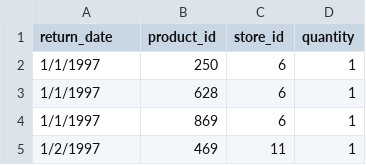
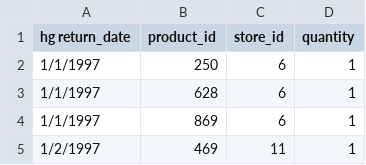
Before and after one commit to udhayveer-singh-jamwal/Maven-Market-Analysis-Dashboard, a CSV file: MavenMarket_Returns_1997-1998.csv, drawn as a sheet; only a part is shown.

```diff
--- a/MavenMarket_Returns_1997-1998.csv
+++ b/MavenMarket_Returns_1997-1998.csv
@@ -1,2 +1,2 @@
-return_date,product_id,store_id,quantity
+hg return_date,product_id,store_id,quantity
 1/1/1997,250,6,1
```
